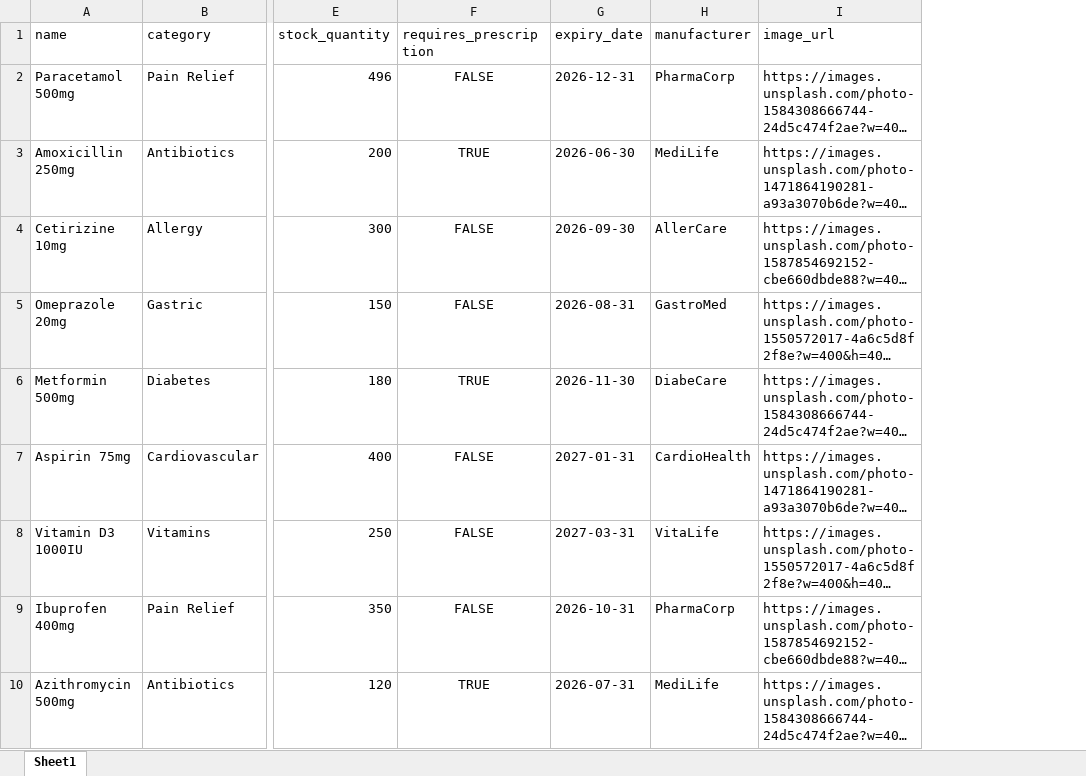
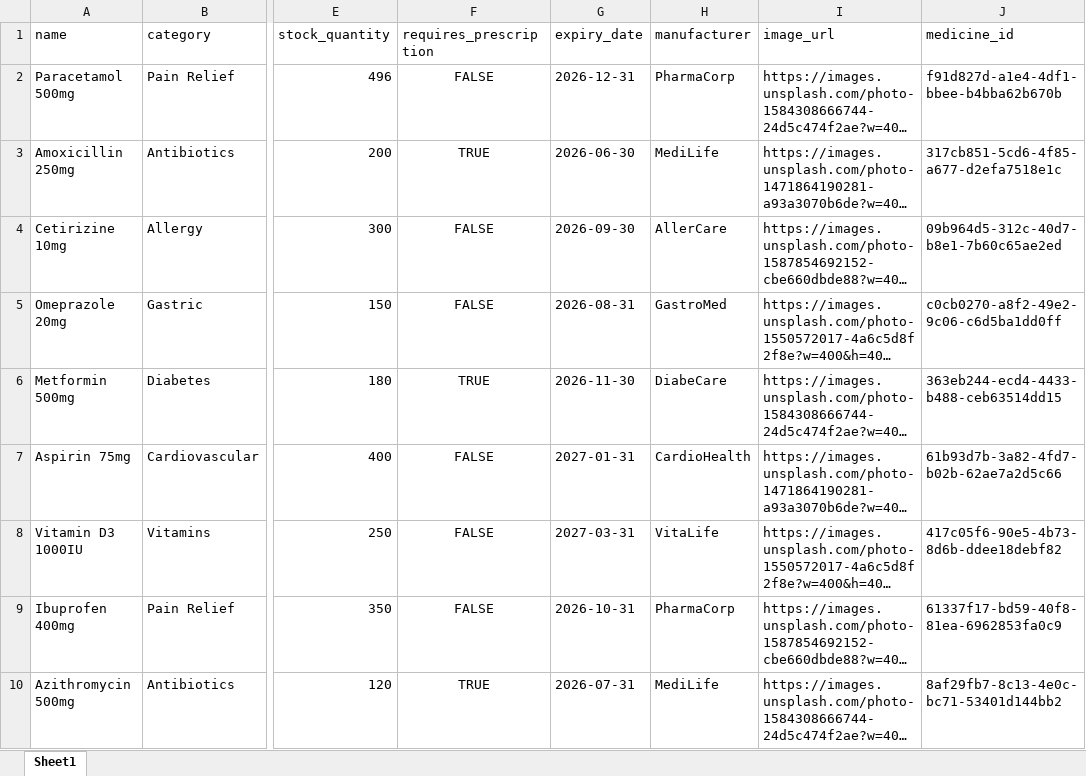
Before and after one commit to RahulGS02/web-project, an Excel workbook: backend/data/medicines.xlsx, sheet Sheet1, drawn as a sheet; only a part is shown, gaps mark what is left out; long unchanged cells end in …; values as stored, in another font and other column widths than the file's, no borders; the diff names each change by its address in the sheet, - before the commit and + after, or states it on an @@ line.

Commit message:
Fix critical bug: Add medicine IDs and API endpoint to fix production DB

```diff
--- a/backend/data/medicines.xlsx (sheet Sheet1)
+++ b/backend/data/medicines.xlsx (sheet Sheet1)
+column J (medicine_id), rows 2-10: f91d827d-a1e4-4df1-bbee-b4bba62b670b | 317cb851-5cd6-4f85-a677-d2efa7518e1c | 09b964d5-312c-40d7-b8e1-7b60c65ae2ed | c0cb0270-a8f2-49e2-9c06-c6d5ba1dd0ff | 363eb244-ecd4-4433-b488-ceb63514dd15 | 61b93d7b-3a82-4fd7-b02b-62ae7a2d5c66 | 417c05f6-90e5-4b73-8d6b-ddee18debf82 | 61337f17-bd59-40f8-81ea-6962853fa0c9 | 8af29fb7-8c13-4e0c-bc71-53401d144bb2
```
Also changed, not shown: 5 other files.
